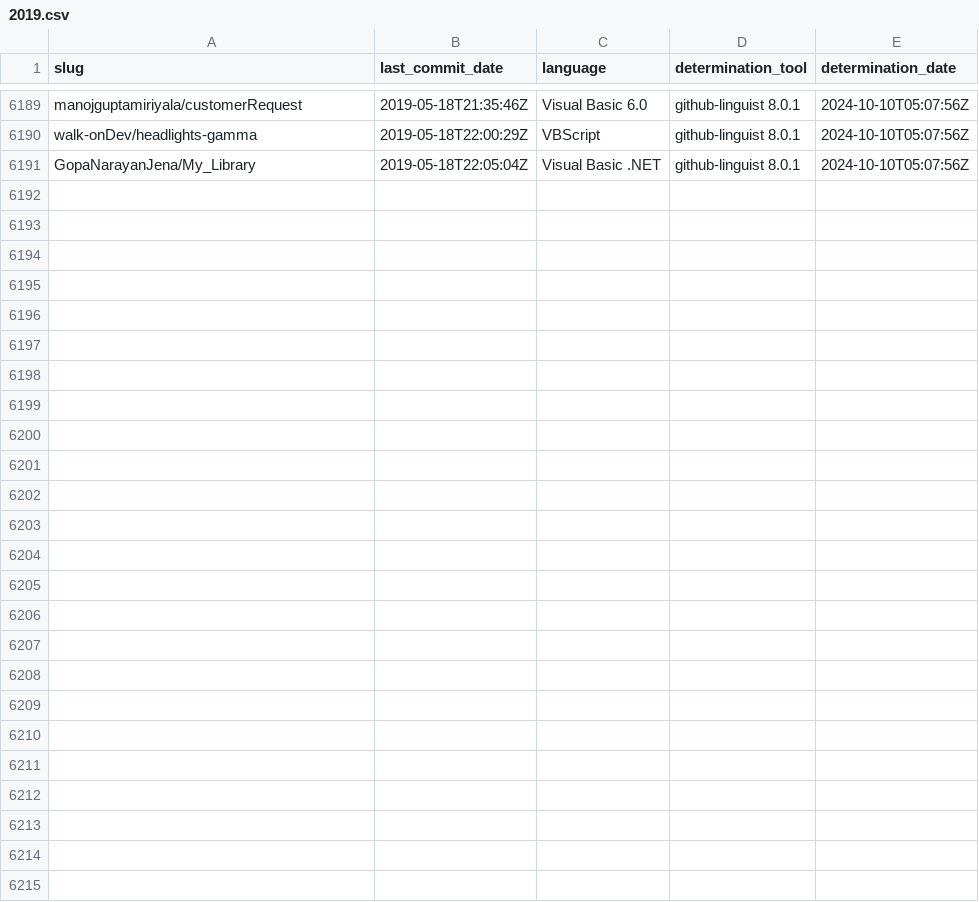
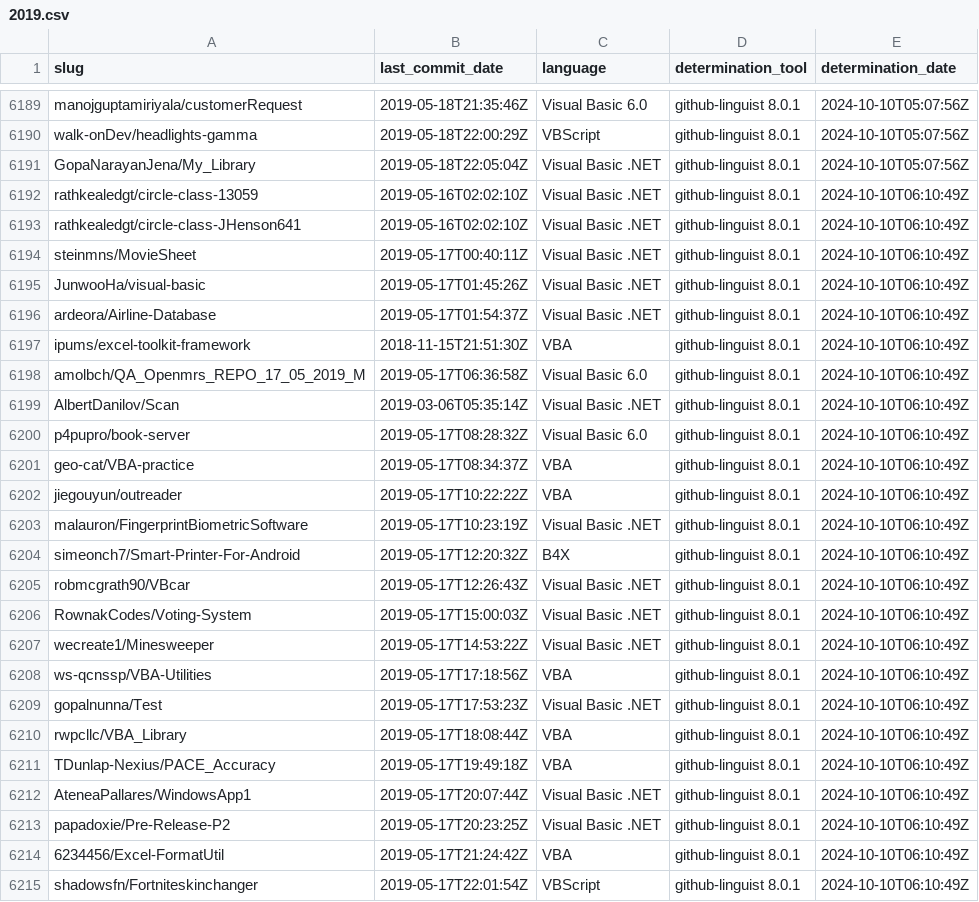
Before and after one commit to DecimalTurn/Visual-Basic-Data, a CSV file: data/2019.csv, drawn as a sheet; only a part is shown, gaps mark what is left out.

```diff
--- a/data/2019.csv
+++ b/data/2019.csv
@@ -6191 +6191,25 @@ walk-onDev/headlights-gamma,2019-05-18T22:00:29Z,VBScript,github-linguist 8.0.1,
 GopaNarayanJena/My_Library,2019-05-18T22:05:04Z,Visual Basic .NET,github-linguist 8.0.1,2024-10-10T05:07:56Z
+rathkealedgt/circle-class-13059,2019-05-16T02:02:10Z,Visual Basic .NET,github-linguist 8.0.1,2024-10-10T06:10:49Z
+rathkealedgt/circle-class-JHenson641,2019-05-16T02:02:10Z,Visual Basic .NET,github-linguist 8.0.1,2024-10-10T06:10:49Z
+steinmns/MovieSheet,2019-05-17T00:40:11Z,Visual Basic .NET,github-linguist 8.0.1,2024-10-10T06:10:49Z
+JunwooHa/visual-basic,2019-05-17T01:45:26Z,Visual Basic .NET,github-linguist 8.0.1,2024-10-10T06:10:49Z
+ardeora/Airline-Database,2019-05-17T01:54:37Z,Visual Basic .NET,github-linguist 8.0.1,2024-10-10T06:10:49Z
+ipums/excel-toolkit-framework,2018-11-15T21:51:30Z,VBA,github-linguist 8.0.1,2024-10-10T06:10:49Z
+amolbch/QA_Openmrs_REPO_17_05_2019_M,2019-05-17T06:36:58Z,Visual Basic 6.0,github-linguist 8.0.1,2024-10-10T06:10:49Z
+AlbertDanilov/Scan,2019-03-06T05:35:14Z,Visual Basic .NET,github-linguist 8.0.1,2024-10-10T06:10:49Z
+p4pupro/book-server,2019-05-17T08:28:32Z,Visual Basic 6.0,github-linguist 8.0.1,2024-10-10T06:10:49Z
+geo-cat/VBA-practice,2019-05-17T08:34:37Z,VBA,github-linguist 8.0.1,2024-10-10T06:10:49Z
+jiegouyun/outreader,2019-05-17T10:22:22Z,VBA,github-linguist 8.0.1,2024-10-10T06:10:49Z
+malauron/FingerprintBiometricSoftware,2019-05-17T10:23:19Z,Visual Basic .NET,github-linguist 8.0.1,2024-10-10T06:10:49Z
+simeonch7/Smart-Printer-For-Android,2019-05-17T12:20:32Z,B4X,github-linguist 8.0.1,2024-10-10T06:10:49Z
+robmcgrath90/VBcar,2019-05-17T12:26:43Z,Visual Basic .NET,github-linguist 8.0.1,2024-10-10T06:10:49Z
+RownakCodes/Voting-System,2019-05-17T15:00:03Z,Visual Basic .NET,github-linguist 8.0.1,2024-10-10T06:10:49Z
+wecreate1/Minesweeper,2019-05-17T14:53:22Z,Visual Basic .NET,github-linguist 8.0.1,2024-10-10T06:10:49Z
+ws-qcnssp/VBA-Utilities,2019-05-17T17:18:56Z,VBA,github-linguist 8.0.1,2024-10-10T06:10:49Z
+gopalnunna/Test,2019-05-17T17:53:23Z,Visual Basic .NET,github-linguist 8.0.1,2024-10-10T06:10:49Z
+rwpcllc/VBA_Library,2019-05-17T18:08:44Z,VBA,github-linguist 8.0.1,2024-10-10T06:10:49Z
+TDunlap-Nexius/PACE_Accuracy,2019-05-17T19:49:18Z,VBA,github-linguist 8.0.1,2024-10-10T06:10:49Z
+AteneaPallares/WindowsApp1,2019-05-17T20:07:44Z,Visual Basic .NET,github-linguist 8.0.1,2024-10-10T06:10:49Z
+papadoxie/Pre-Release-P2,2019-05-17T20:23:25Z,Visual Basic .NET,github-linguist 8.0.1,2024-10-10T06:10:49Z
+6234456/Excel-FormatUtil,2019-05-17T21:24:42Z,VBA,github-linguist 8.0.1,2024-10-10T06:10:49Z
+shadowsfn/Fortniteskinchanger,2019-05-17T22:01:54Z,VBScript,github-linguist 8.0.1,2024-10-10T06:10:49Z
```
Also changed, not shown: 2 other files.
